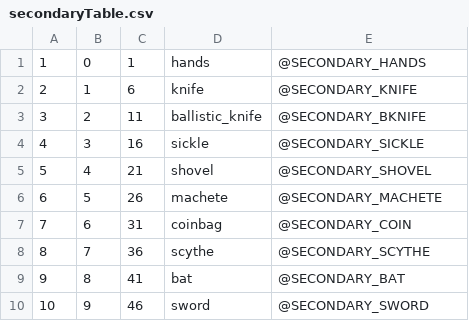
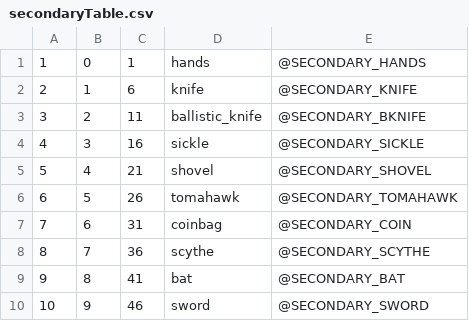
Before and after one commit to Jaxofw/IW3-Deathrun, a CSV file: mp/secondaryTable.csv, drawn as a sheet.

```diff
--- a/mp/secondaryTable.csv
+++ b/mp/secondaryTable.csv
@@ -5,3 +5,3 @@
 5,4,21,shovel,@SECONDARY_SHOVEL,
-6,5,26,machete,@SECONDARY_MACHETE,
+6,5,26,tomahawk,@SECONDARY_TOMAHAWK,
 7,6,31,coinbag,@SECONDARY_COIN,
```
Also changed, not shown: mod.csv, 32 other files.
